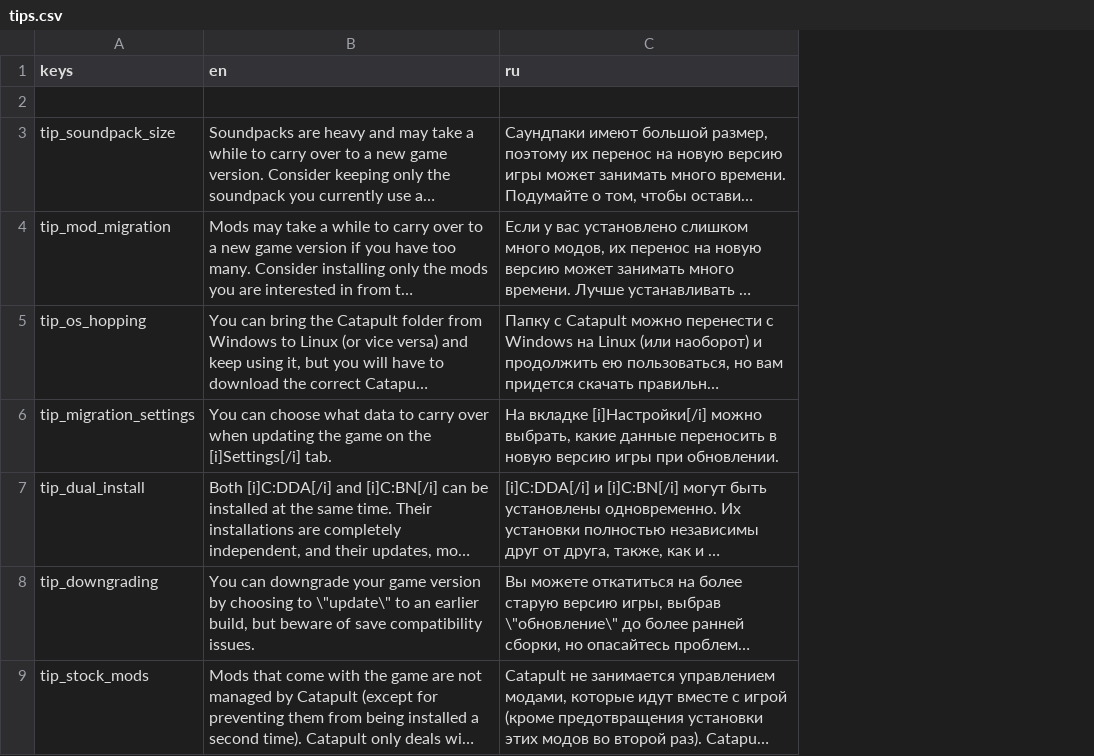
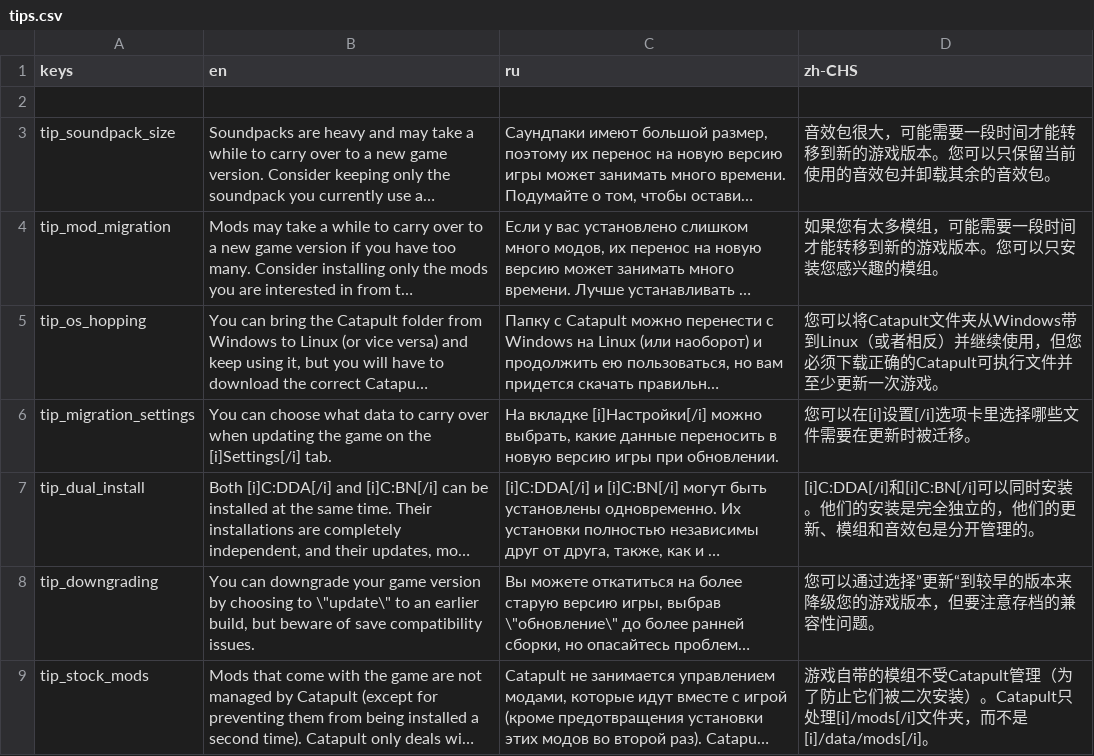
Before and after one commit to qrrk/Catapult, a CSV file: text/tips.csv, drawn as a sheet; only a part is shown; long unchanged cells end in …; the diff names each change by its address in the sheet, - before the commit and + after, or states it on an @@ line.

Commit message:
Add Simplified Chinese translation

```diff
--- a/text/tips.csv
+++ b/text/tips.csv
+column D (zh-CHS), rows 3-9: 音效包很大，可能需要一段时间才能转移到新的游戏版本。您可以只保留当前使用的音效包并卸载其余的音效包。 | 如果您有太多模组，可能需要一段时间才能转移到新的游戏版本。您可以只安装您感兴趣的模组。 | 您可以将Catapult文件夹从Windows带到Linux（或者相反）并继续使用，但您必须下载正确的Catapult可执行文件并至少更新一次游戏。 | 您可以在[i]设置[/i]选项卡里选择哪些文件需要在更新时被迁移。 | [i]C:DDA[/i]和[i]C:BN[/i]可以同时安装。他们的安装是完全独立的，他们的更新、模组和音效包是分开管理的。 | 您可以通过选择”更新“到较早的版本来降级您的游戏版本，但要注意存档的兼容性问题。 | 游戏自带的模组不受Catapult管理（为了防止它们被二次安装）。Catapult只处理[i]/mods[/i]文件夹，而不是[i]/data/mods[/i]。
```
Also changed, not shown: text/font_info.csv, 1 other file.
